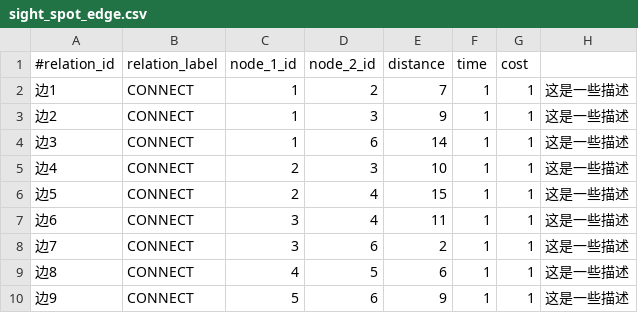
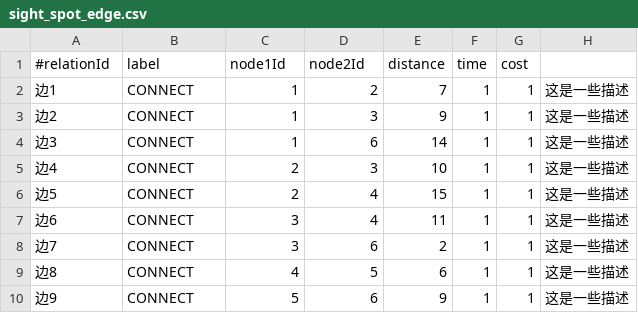
Before and after one commit to OrangeChocolate/sight_spot_trip, a CSV file: src/main/resources/data/sight_spot_edge.csv, drawn as a sheet.

Commit message:
update bus data operation

```diff
--- a/src/main/resources/data/sight_spot_edge.csv
+++ b/src/main/resources/data/sight_spot_edge.csv
@@ -1,2 +1,2 @@
-#relation_id,relation_label,node_1_id,node_2_id,distance,time,cost
+#relationId,label,node1Id,node2Id,distance,time,cost
 边1,CONNECT,1,2,7,1,1,这是一些描述
```
Also changed, not shown: 16 other files.
